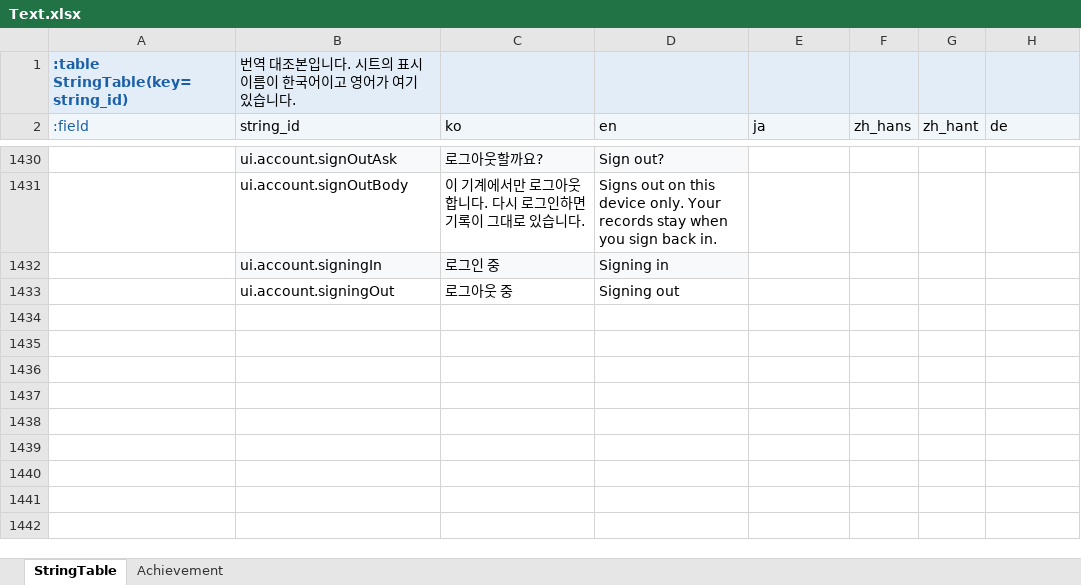
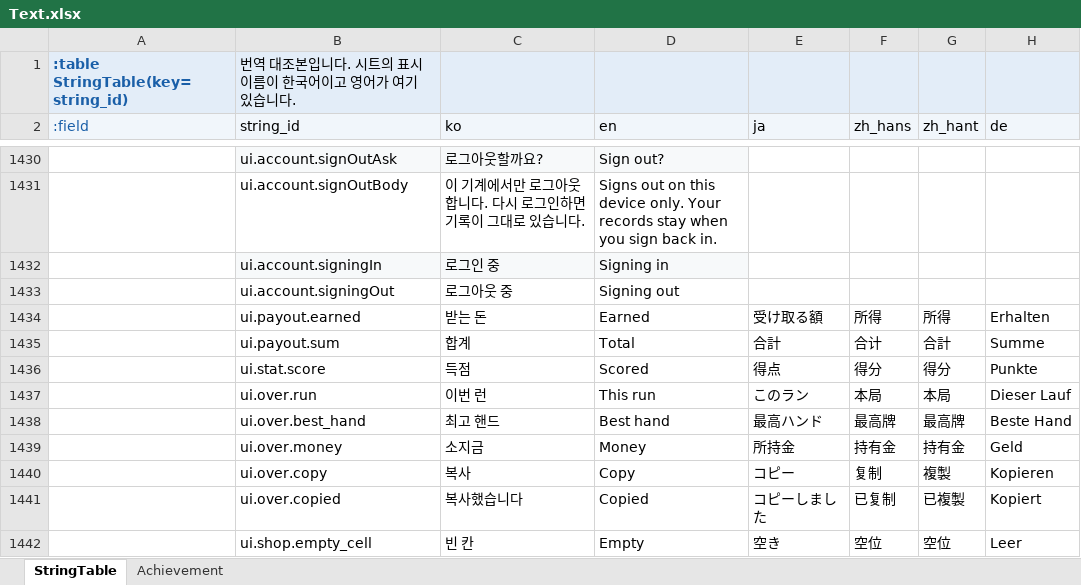
Before and after one commit to maxidea1024/tabbit, an Excel workbook: samples/clover/design-data/xlsx/Text.xlsx, sheet StringTable, drawn as a sheet; only a part is shown, gaps mark what is left out; values as stored, in another font and other column widths than the file's, no borders; the diff names each change by its address in the sheet, - before the commit and + after, or states it on an @@ line.

Commit message:
feat: clover 정산·상점·게임오버 판을 납작한 문법으로 · 상점은 물건을 하나씩 진열

```diff
--- a/samples/clover/design-data/xlsx/Text.xlsx (sheet StringTable)
+++ b/samples/clover/design-data/xlsx/Text.xlsx (sheet StringTable)
+row 1434:  | ui.payout.earned | 받는 돈 | Earned | 受け取る額 | 所得 | 所得 | Erhalten
+row 1435:  | ui.payout.sum | 합계 | Total | 合計 | 合计 | 合計 | Summe
+row 1436:  | ui.stat.score | 득점 | Scored | 得点 | 得分 | 得分 | Punkte
+row 1437:  | ui.over.run | 이번 런 | This run | このラン | 本局 | 本局 | Dieser Lauf
+row 1438:  | ui.over.best_hand | 최고 핸드 | Best hand | 最高ハンド | 最高牌 | 最高牌 | Beste Hand
+row 1439:  | ui.over.money | 소지금 | Money | 所持金 | 持有金 | 持有金 | Geld
+row 1440:  | ui.over.copy | 복사 | Copy | コピー | 复制 | 複製 | Kopieren
+row 1441:  | ui.over.copied | 복사했습니다 | Copied | コピーしました | 已复制 | 已複製 | Kopiert
+row 1442:  | ui.shop.empty_cell | 빈 칸 | Empty | 空き | 空位 | 空位 | Leer
```
Also changed, not shown: 11 other files.
